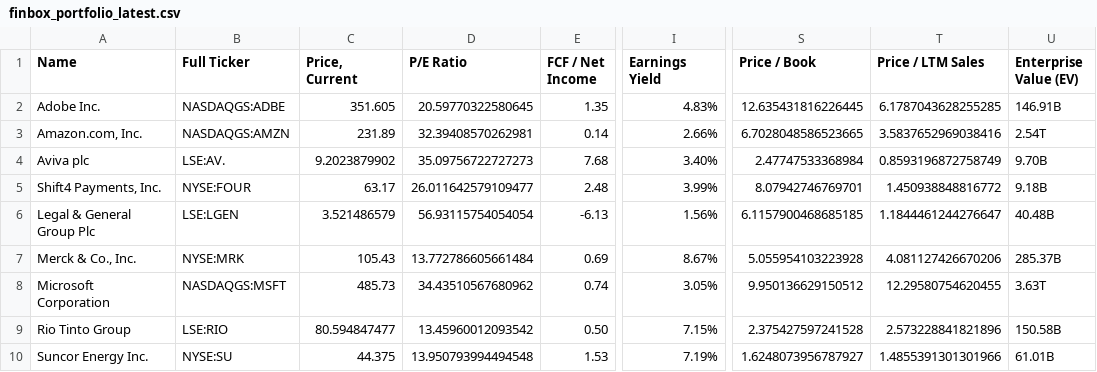
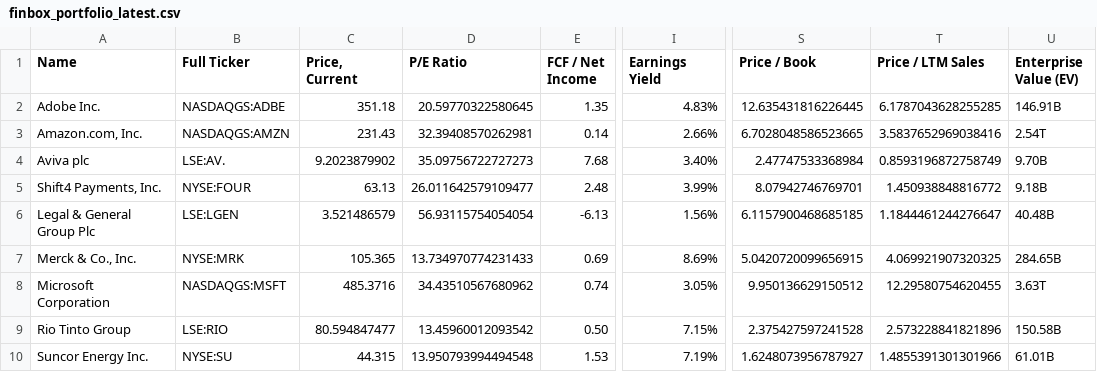
Before and after one commit to guillaumedelannoy/finbox-data, a CSV file: Data/finbox_portfolio_latest.csv, drawn as a sheet; only a part is shown, gaps mark what is left out; the diff names each change by its address in the sheet, - before the commit and + after, or states it on an @@ line.

Commit message:
Update finbox CSV (2025-12-31_204716)

```diff
--- a/Data/finbox_portfolio_latest.csv
+++ b/Data/finbox_portfolio_latest.csv
-C2 (Price, Current): 351.605
+C2 (Price, Current): 351.18
-C3 (Price, Current): 231.89
+C3 (Price, Current): 231.43
-C5 (Price, Current): 63.17
+C5 (Price, Current): 63.13
-C7 (Price, Current): 105.43
+C7 (Price, Current): 105.365
-D7 (P/E Ratio): 13.772786605661484
+D7 (P/E Ratio): 13.734970774231433
-I7 (Earnings Yield): 8.67%
+I7 (Earnings Yield): 8.69%
-S7 (Price / Book): 5.055954103223928
+S7 (Price / Book): 5.0420720099656915
-T7 (Price / LTM Sales): 4.081127426670206
+T7 (Price / LTM Sales): 4.069921907320325
-U7 (Enterprise Value (EV)): 285.37B
+U7 (Enterprise Value (EV)): 284.65B
-C8 (Price, Current): 485.73
+C8 (Price, Current): 485.3716
-C10 (Price, Current): 44.375
+C10 (Price, Current): 44.315
```
